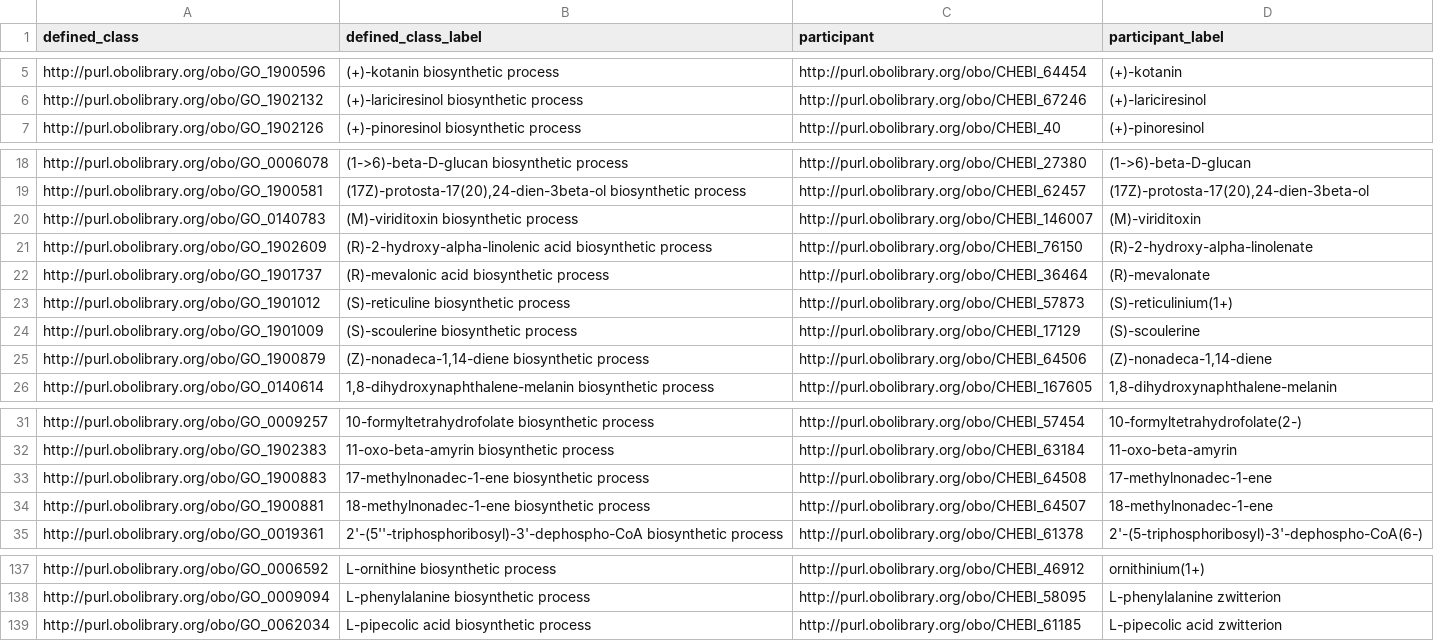
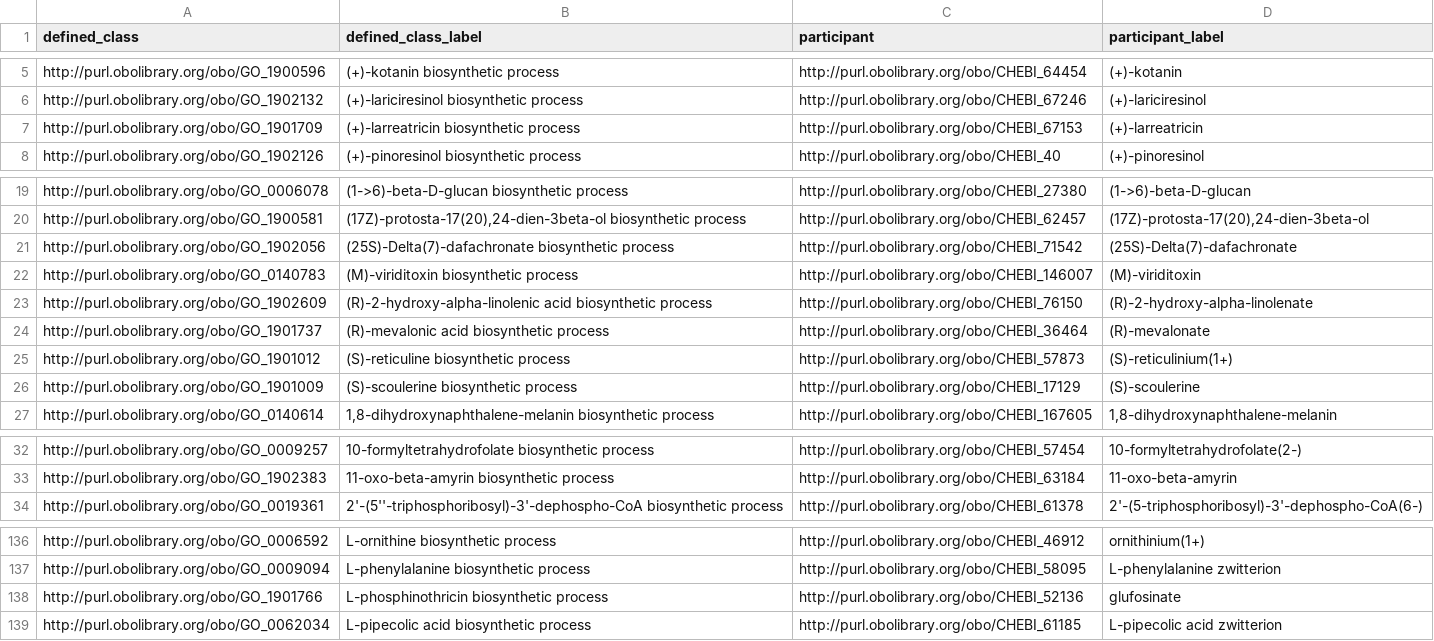
Before and after one commit to geneontology/go-ontology, a TSV file: src/design_patterns/biosynthetic_process.tsv, drawn as a sheet; only a part is shown, gaps mark what is left out; removed rows and columns are numbered as before the commit, all else as after; the diff covers the shown part only; the diff names each change by its address in the sheet, - before the commit and + after, or states it on an @@ line.

```diff
--- a/src/design_patterns/biosynthetic_process.tsv
+++ b/src/design_patterns/biosynthetic_process.tsv
+row 7: http://purl.obolibrary.org/obo/GO_1901709 | (+)-larreatricin biosynthetic process | http://purl.obolibrary.org/obo/CHEBI_67153 | (+)-larreatricin
+row 21: http://purl.obolibrary.org/obo/GO_1902056 | (25S)-Delta(7)-dafachronate biosynthetic process | http://purl.obolibrary.org/obo/CHEBI_71542 | (25S)-Delta(7)-dafachronate
-row 25: http://purl.obolibrary.org/obo/GO_1900879 | (Z)-nonadeca-1,14-diene biosynthetic process | http://purl.obolibrary.org/obo/CHEBI_64506 | (Z)-nonadeca-1,14-diene
-row 33: http://purl.obolibrary.org/obo/GO_1900883 | 17-methylnonadec-1-ene biosynthetic process | http://purl.obolibrary.org/obo/CHEBI_64508 | 17-methylnonadec-1-ene
-row 34: http://purl.obolibrary.org/obo/GO_1900881 | 18-methylnonadec-1-ene biosynthetic process | http://purl.obolibrary.org/obo/CHEBI_64507 | 18-methylnonadec-1-ene
+row 138: http://purl.obolibrary.org/obo/GO_1901766 | L-phosphinothricin biosynthetic process | http://purl.obolibrary.org/obo/CHEBI_52136 | glufosinate
```
Also changed, not shown: 7 removed rows elsewhere in this file, src/design_patterns/anatomical_structure_development.tsv, src/design_patterns/negative_regulation.tsv, 14 other files.
